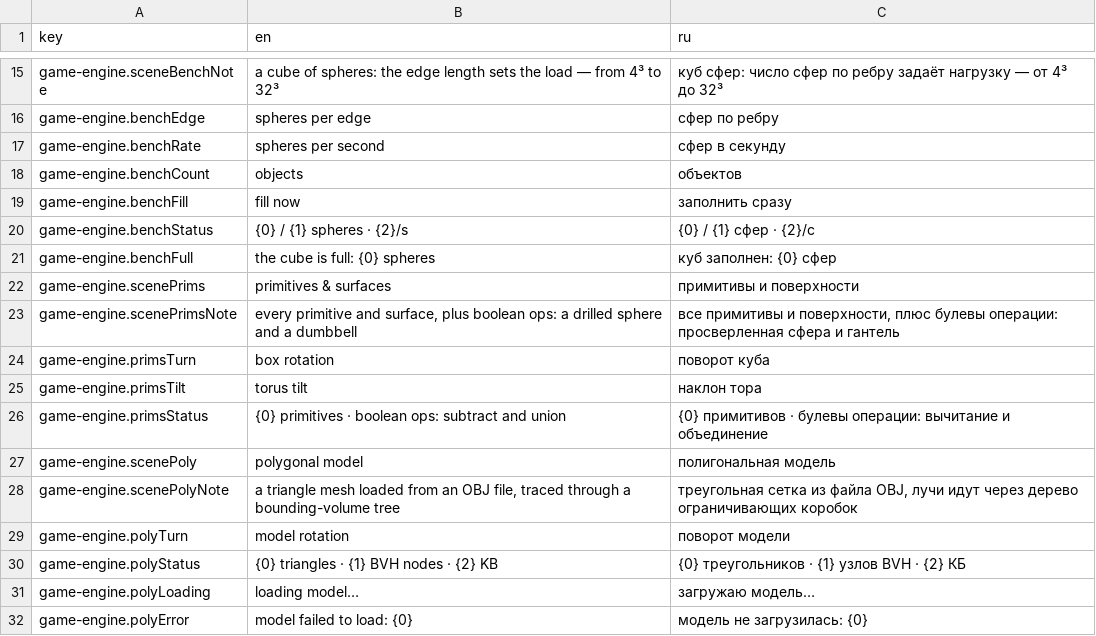
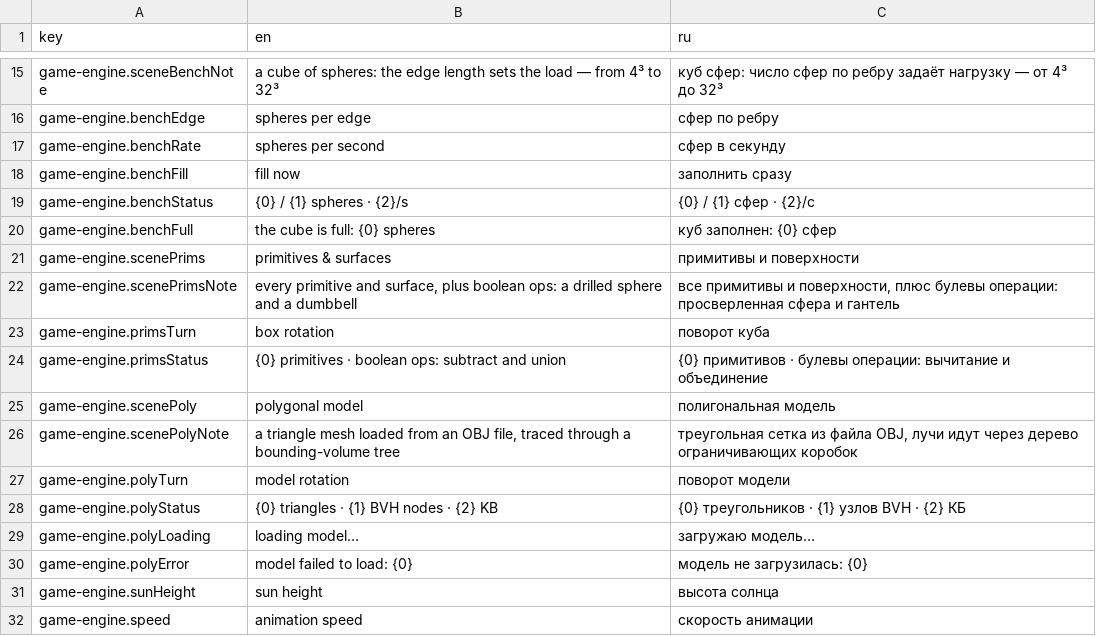
Before and after one commit to dperegudov61/mini-apps, a TSV file: apps/game-engine/strings.tsv, drawn as a sheet; only a part is shown, gaps mark what is left out; the shorter side is filled out with more unchanged rows; the diff names each change by its address in the sheet, - before the commit and + after, or states it on an @@ line.

Commit message:
game-engine: убраны тор и треугольник-примитив, чистка витрины (v1.16.0)
- Тор удалён целиком: из шейдера ушёл решатель квартики (cbrt, cubicRoots,
  solveQuartic, quarticPolish, torusNormal, torusIntervals и рабочие массивы
  q_*), из pack.js, prims.js и сцены-витрины — сам объект и ползунок «наклон тора».
  Причина: шумные корни и лишние ~5 мс кадра, тело больше не нужно.
- Треугольник-примитив (вид 8) удалён: triInterval, ветка CSG, фабрика Prim.triangle,
  объект в витрине. Треугольная геометрия осталась только в сетках (mesh, BVH).
- Виды перенумерованы подряд: 1 сфера, 2 куб, 3 конус, 4 цилиндр, 5 плоскость,
  6 прямоугольник, 7 сетка — pack.js и primitives.wgsl совпадают.
- Витрина: объекты переставлены ровно (куб -6, сфера -3, конус 0, цилиндр 3,
  дырчатая сфера 6, гантель 9), камера ближе (15 м, pitch 0.22), плита-плоскость
  стала видимой подставкой под сферой (нормаль вверх), иначе она давала только тень.
- Мусор: удалены неиспользуемые SceneParts.count и строка benchCount,
  неиспользуемая функция vec() в prims.js; README больше не пишет «сцен две»,
  поправлены списки видов, разделы про тор и потолок буфера.
- Проверено в браузере: витрина 10 прим., стенд 12, модель 1636 треугольников /
  1023 узла BVH, упаковка в Node даёт ненулевые коды видов.

Co-authored-by: Chatbox <chatbox@chatboxai.com>

```diff
--- a/apps/game-engine/strings.tsv
+++ b/apps/game-engine/strings.tsv
-row 18: game-engine.benchCount | objects | объектов
-row 25: game-engine.primsTilt | torus tilt | наклон тора
```
Also changed, not shown: 8 other files.
